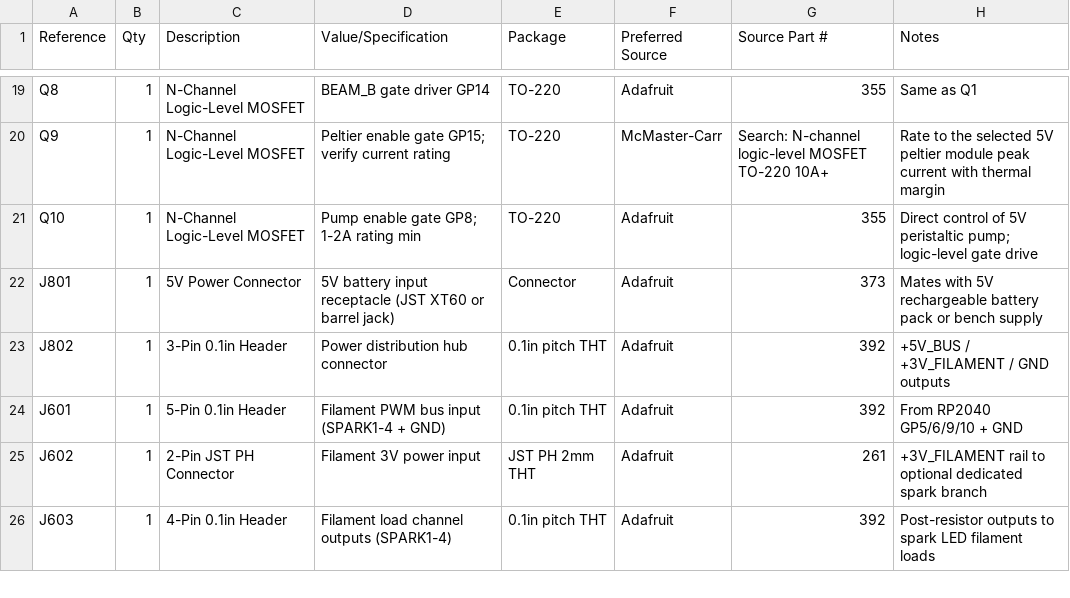
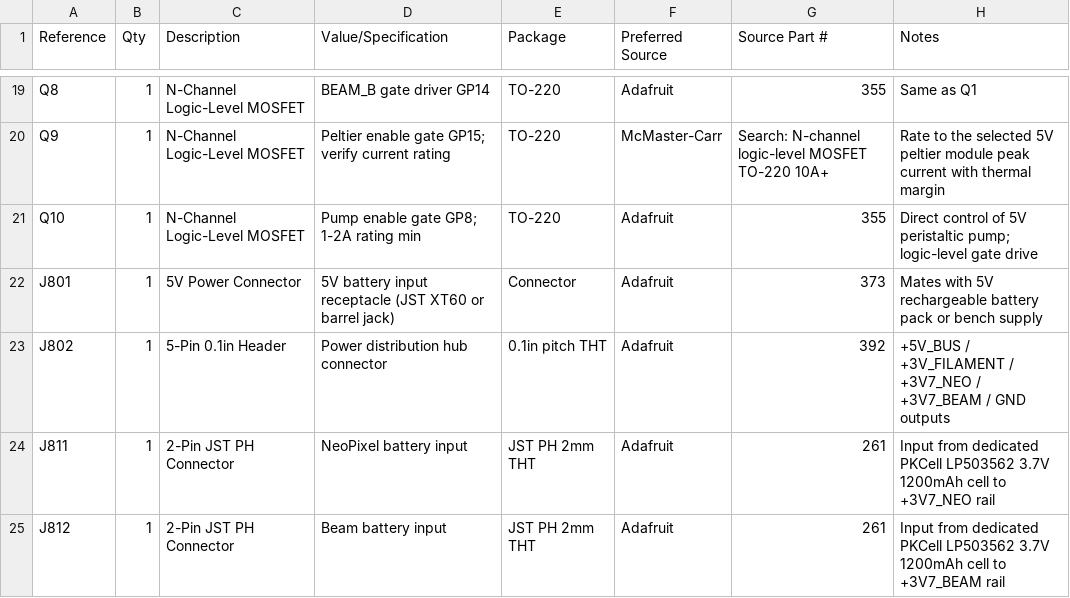
Before and after one commit to EbenAET/Orciny-Device, a CSV file: circuit/orciny_bom.csv, drawn as a sheet; only a part is shown, gaps mark what is left out; the shorter side is filled out with more unchanged rows; the diff covers the shown part only.

```diff
--- a/circuit/orciny_bom.csv
+++ b/circuit/orciny_bom.csv
@@ -22,2 +22,4 @@ Q10,1,N-Channel Logic-Level MOSFET,Pump enable gate GP8; 1-2A rating min,TO-220,
 J801,1,5V Power Connector,5V battery input receptacle (JST XT60 or barrel jack),Connector,Adafruit,373,Mates with 5V rechargeable battery pack or bench supply
-J802,1,3-Pin 0.1in Header,Power distribution hub connector,0.1in pitch THT,Adafruit,392,+5V_BUS / +3V_FILAMENT / GND outputs
+J802,1,5-Pin 0.1in Header,Power distribution hub connector,0.1in pitch THT,Adafruit,392,+5V_BUS / +3V_FILAMENT / +3V7_NEO / +3V7_BEAM / GND outputs
+J811,1,2-Pin JST PH Connector,NeoPixel battery input,JST PH 2mm THT,Adafruit,261,Input from dedicated PKCell LP503562 3.7V 1200mAh cell to +3V7_NEO rail
+J812,1,2-Pin JST PH Connector,Beam battery input,JST PH 2mm THT,Adafruit,261,Input from dedicated PKCell LP503562 3.7V 1200mAh cell to +3V7_BEAM rail
```
Also changed, not shown: 3 added rows and 12 edited cells elsewhere in this file, 18 other files.
